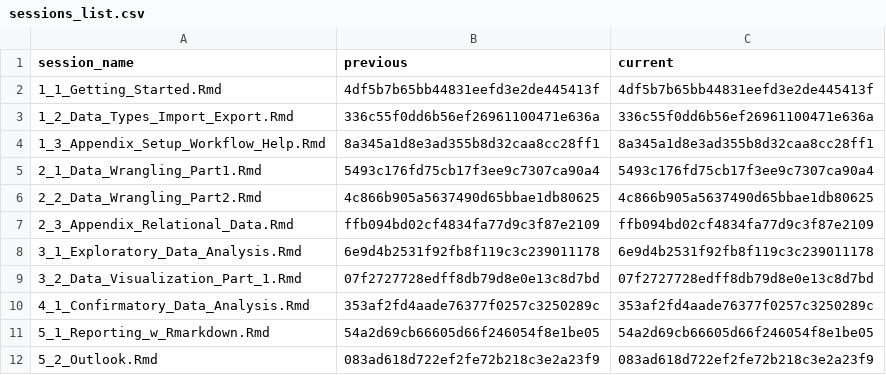
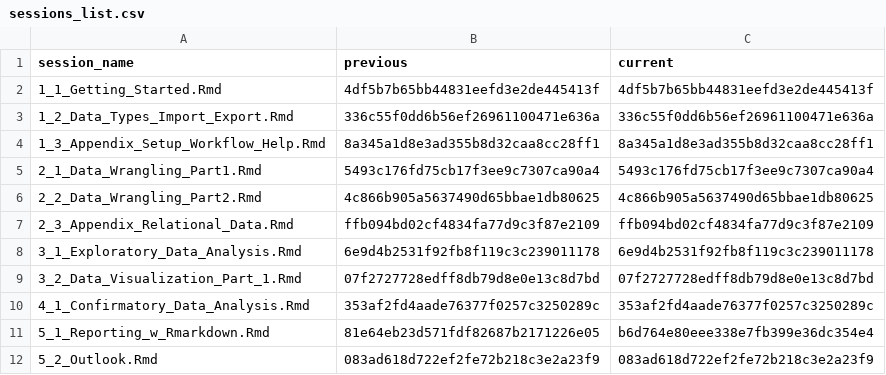
Before and after one commit to DemonHunter23/data-analysis-with-R, a CSV file: content/sessions/sessions_list.csv, drawn as a sheet.

Commit message:
session

```diff
--- a/content/sessions/sessions_list.csv
+++ b/content/sessions/sessions_list.csv
@@ -10,3 +10,3 @@ session_name,previous,current
 4_1_Confirmatory_Data_Analysis.Rmd,353af2fd4aade76377f0257c3250289c,353af2fd4aade76377f0257c3250289c
-5_1_Reporting_w_Rmarkdown.Rmd,54a2d69cb66605d66f246054f8e1be05,54a2d69cb66605d66f246054f8e1be05
+5_1_Reporting_w_Rmarkdown.Rmd,81e64eb23d571fdf82687b2171226e05,b6d764e80eee338e7fb399e36dc354e4
 5_2_Outlook.Rmd,083ad618d722ef2fe72b218c3e2a23f9,083ad618d722ef2fe72b218c3e2a23f9
```
Also changed, not shown: 2 other files.
